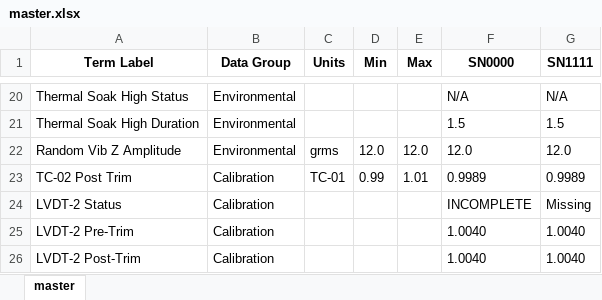
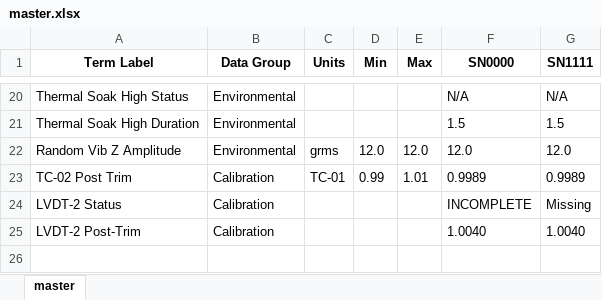
Before and after one commit to wodsyfounder-dotcom/PDF_Scanner, an Excel workbook: Product_Data_File/master.xlsx, sheet master, drawn as a sheet; only a part is shown, gaps mark what is left out; values as stored, in another font and other column widths than the file's, no borders; the diff names each change by its address in the sheet, - before the commit and + after, or states it on an @@ line.

Commit message:
update - master spreadsheet sync

```diff
--- a/Product_Data_File/master.xlsx (sheet master)
+++ b/Product_Data_File/master.xlsx (sheet master)
-row 25: LVDT-2 Pre-Trim | Calibration |  |  |  | 1.0040 | 1.0040
```
Also changed, not shown: user_inputs/plot_terms.xlsx, user_inputs/terms_missing_only.xlsx, 10 other files.
